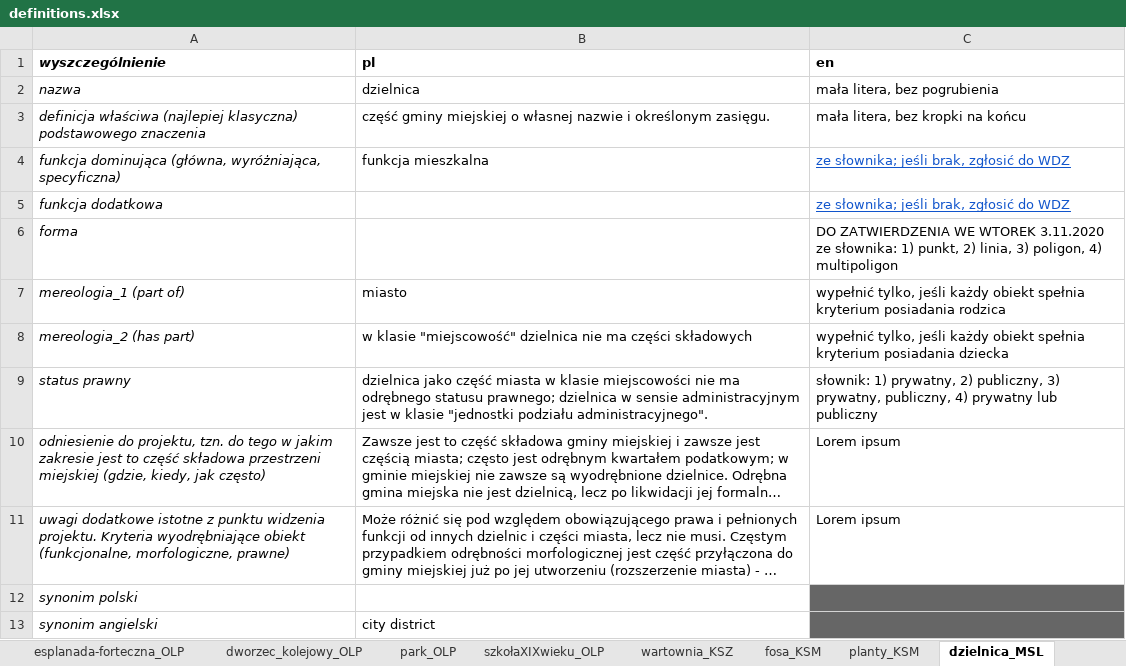
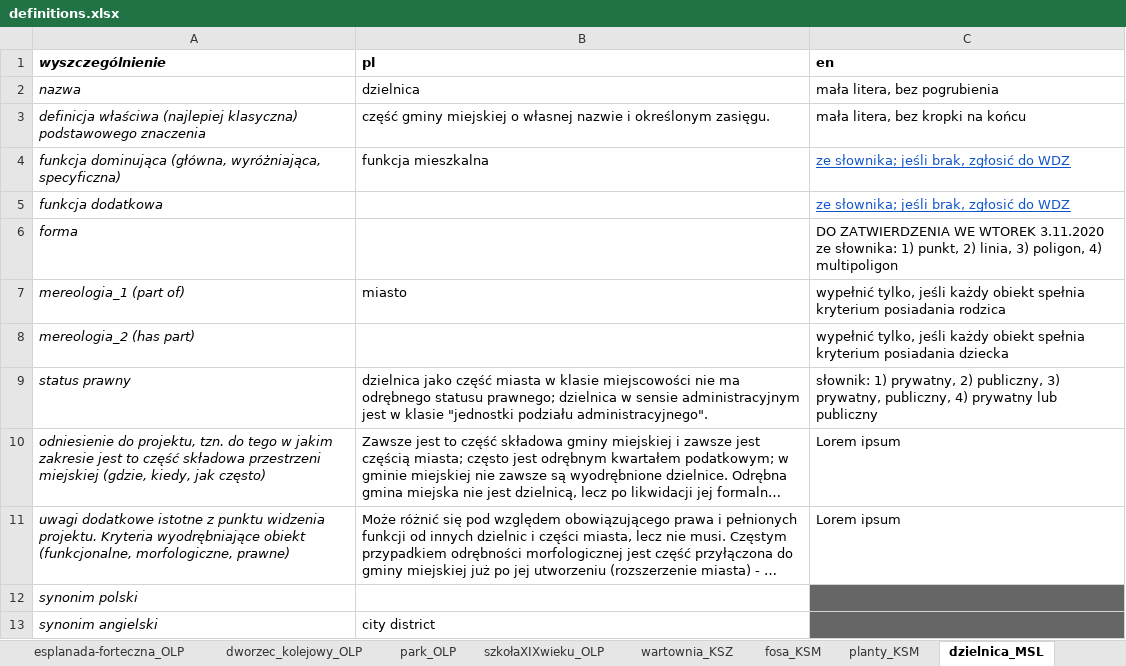
Before and after one commit to UrbanOnto/urbanonto, an Excel workbook: urbanonto_tools/data/definitions.xlsx, sheet dzielnica_MSL, drawn as a sheet; only a part is shown; long unchanged cells end in …; values as stored, in another font and other column widths than the file's, no borders; the diff names each change by its address in the sheet, - before the commit and + after, or states it on an @@ line.

```diff
--- a/urbanonto_tools/data/definitions.xlsx (sheet dzielnica_MSL)
+++ b/urbanonto_tools/data/definitions.xlsx (sheet dzielnica_MSL)
-B8 (pl): w klasie "miejscowość" dzielnica nie ma części składowych
+B8 (pl): (empty)
```
Also changed, not shown: sheet szpital_przednowoczesny_MSL, sheet wartownia_KSZ, sheet esplanada-forteczna_OLP, sheet park_OLP, 12 other files.
